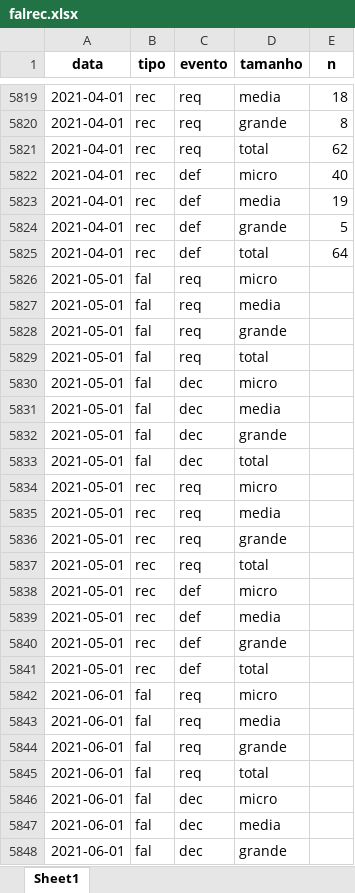
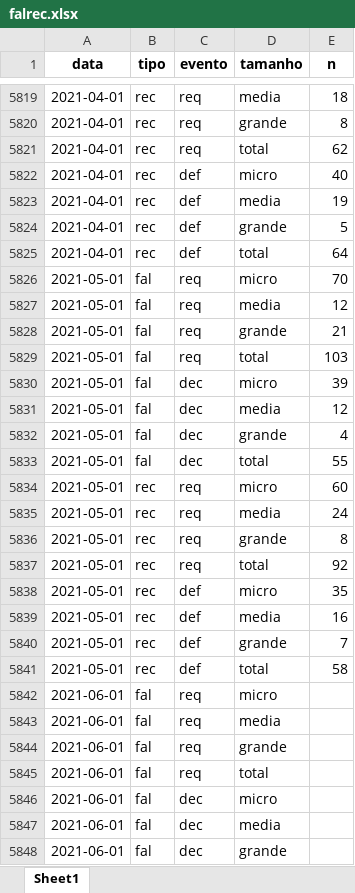
Before and after one commit to abjur/falrec, an Excel workbook: inst/extdata/falrec.xlsx, sheet Sheet1, drawn as a sheet; only a part is shown, gaps mark what is left out; values as stored, in another font and other column widths than the file's, no borders; the diff names each change by its address in the sheet, - before the commit and + after, or states it on an @@ line.

```diff
--- a/inst/extdata/falrec.xlsx (sheet Sheet1)
+++ b/inst/extdata/falrec.xlsx (sheet Sheet1)
-E5826 (n): (empty)
+E5826 (n): 70
-E5827 (n): (empty)
+E5827 (n): 12
-E5828 (n): (empty)
+E5828 (n): 21
-E5829 (n): (empty)
+E5829 (n): 103
-E5830 (n): (empty)
+E5830 (n): 39
-E5831 (n): (empty)
+E5831 (n): 12
-E5832 (n): (empty)
+E5832 (n): 4
-E5833 (n): (empty)
+E5833 (n): 55
-E5834 (n): (empty)
+E5834 (n): 60
-E5835 (n): (empty)
+E5835 (n): 24
-E5836 (n): (empty)
+E5836 (n): 8
-E5837 (n): (empty)
+E5837 (n): 92
-E5838 (n): (empty)
+E5838 (n): 35
-E5839 (n): (empty)
+E5839 (n): 16
-E5840 (n): (empty)
+E5840 (n): 7
-E5841 (n): (empty)
+E5841 (n): 58
```
Also changed, not shown: 1 other file.
